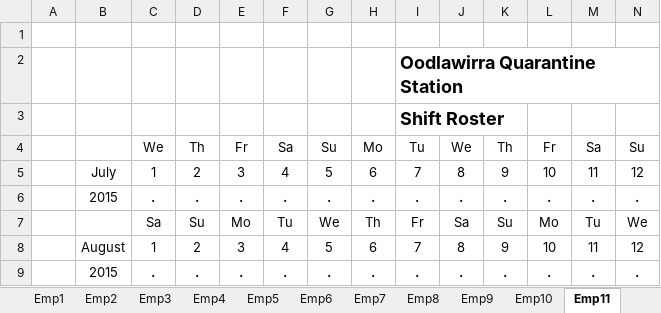
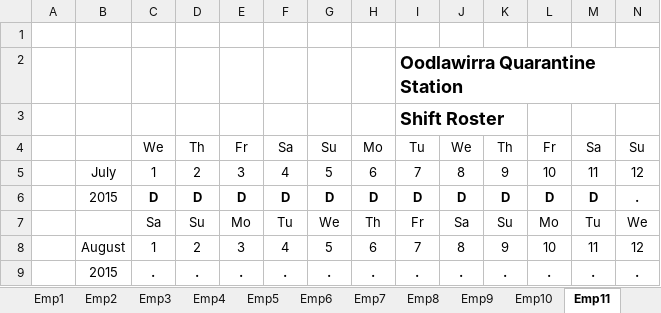
Before and after one commit to Blackpotch/Rosters17Dev, an Excel workbook: Rosters_Dev_7.xlsm, sheet Emp11, drawn as a sheet; only a part is shown; values as stored, in another font and other column widths than the file's, no borders; charts and pictures not drawn; the diff names each change by its address in the sheet, - before the commit and + after, or states it on an @@ line.

```diff
--- a/Rosters_Dev_7.xlsm (sheet Emp11)
+++ b/Rosters_Dev_7.xlsm (sheet Emp11)
-C6: .
+C6: D
-D6: .
+D6: D
-E6: .
+E6: D
-F6: .
+F6: D
-G6: .
+G6: D
-H6: .
+H6: D
-I6: .
+I6: D
-J6: .
+J6: D
-K6: .
+K6: D
-L6: .
+L6: D
-M6: .
+M6: D
```
Also changed, not shown: sheet Roster, sheet Summary, sheet Emp12, sheet Emp10, sheet Emp9, sheet Emp8, 8 more sheets, formulas that keep their value, charts or pictures, 1 other file.
